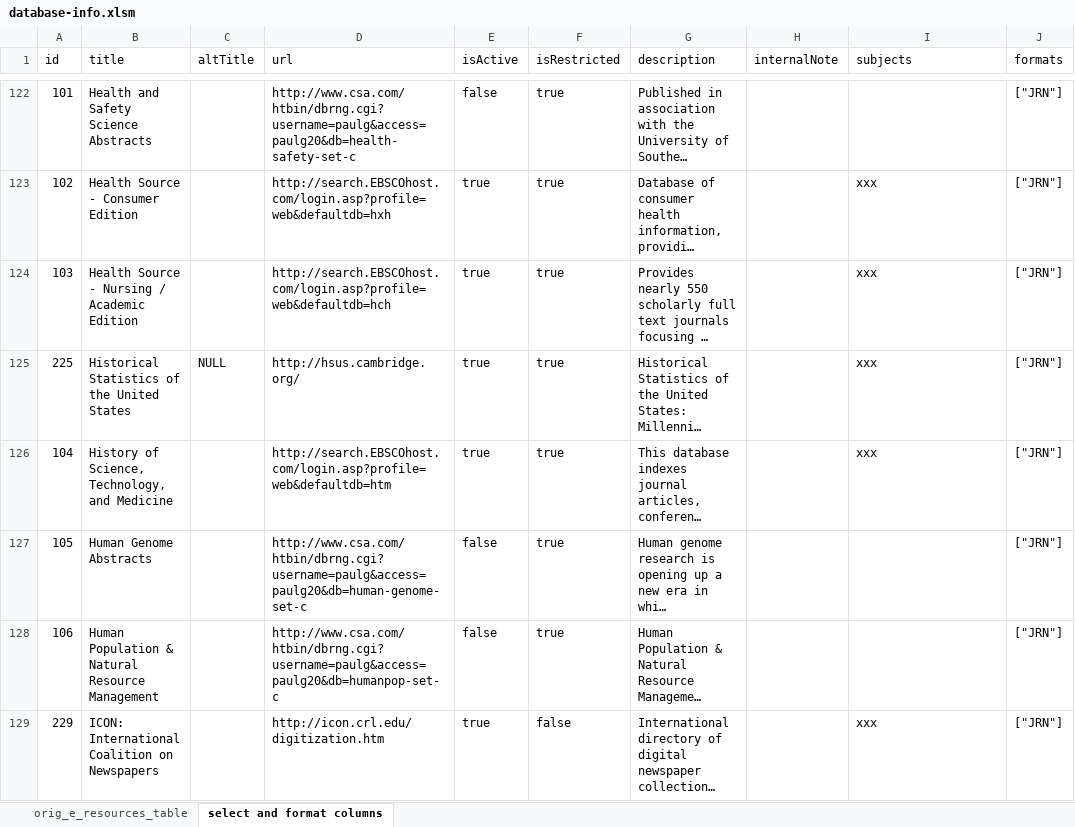
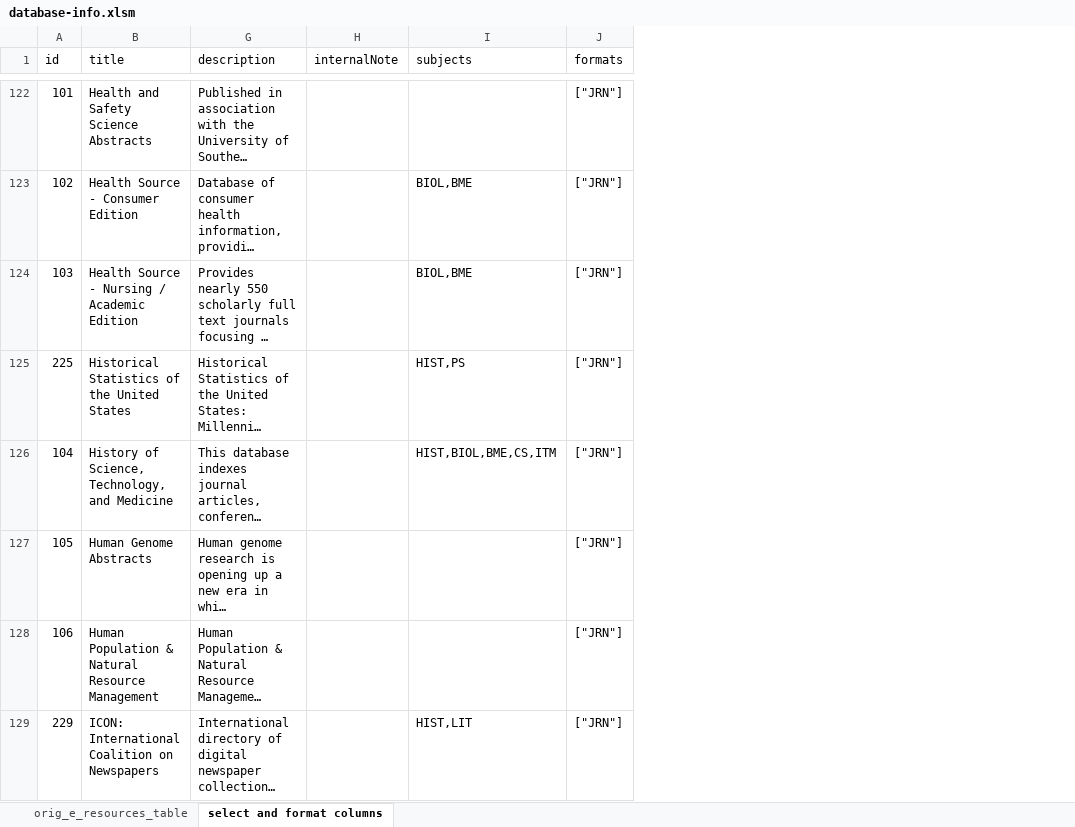
Before and after one commit to christinemcclure/com541-proj2, an Excel workbook: assets/database-info.xlsm, sheet select and format columns, drawn as a sheet; only a part is shown, gaps mark what is left out; long unchanged cells end in …; values as stored, in another font and other column widths than the file's, no borders; the diff covers the shown part only; the diff names each change by its address in the sheet, - before the commit and + after, or states it on an @@ line.

Commit message:
added subjects to active records

```diff
--- a/assets/database-info.xlsm (sheet select and format columns)
+++ b/assets/database-info.xlsm (sheet select and format columns)
@@ column C (altTitle) hidden, row 125: NULL @@
@@ column D (url) hidden, rows 122-129: http://www.csa.com/htbin/dbrng.cgi?username=paulg&access=paulg20&db=health-safety-set-c | http://search.EBSCOhost.com/login.asp?profile=web&defaultdb=hxh | http://search.EBSCOhost.com/login.asp?profile=web&defaultdb=hch | http://hsus.cambridge.org/ | http://search.EBSCOhost.com/login.asp?profile=web&defaultdb=htm | http://www.csa.com/htbin/dbrng.cgi?username=paulg&access=paulg20&db=human-genome-set-c | http://www.csa.com/htbin/dbrng.cgi?username=paulg&access=paulg20&db=humanpop-set-c | http://icon.crl.edu/digitization.htm @@
@@ column E (isActive) hidden, rows 122-129: false | true | true | true | true | false | false | true @@
@@ column F (isRestricted) hidden, rows 122-129: true | true | true | true | true | true | true | false @@
-I123:I124 (subjects): xxx
+I123:I124 (subjects): BIOL,BME
-I125 (subjects): xxx
+I125 (subjects): HIST,PS
-I126 (subjects): xxx
+I126 (subjects): HIST,BIOL,BME,CS,ITM
-I129 (subjects): xxx
+I129 (subjects): HIST,LIT
```
Also changed, not shown: 171 edited cells elsewhere in this sheet.
